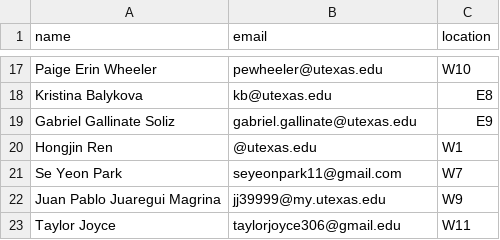
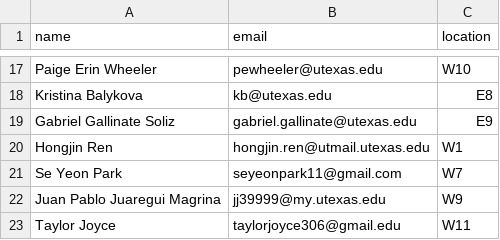
Before and after one commit to linguistics/rlp, a TSV file: people.tsv, drawn as a sheet; only a part is shown, gaps mark what is left out.

Commit message:
Update people.tsv

```diff
--- a/people.tsv
+++ b/people.tsv
@@ -19,3 +19,3 @@ Kristina Balykova	kb@utexas.edu	E8
 Gabriel Gallinate Soliz	gabriel.gallinate@utexas.edu	E9
-Hongjin Ren	@utexas.edu	W1
+Hongjin Ren	hongjin.ren@utmail.utexas.edu	W1
 Se Yeon Park	seyeonpark11@gmail.com	W7
```
